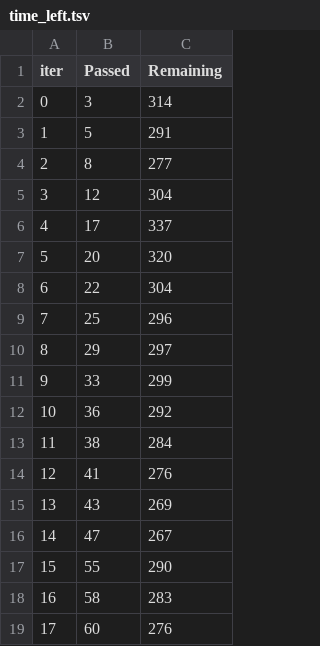
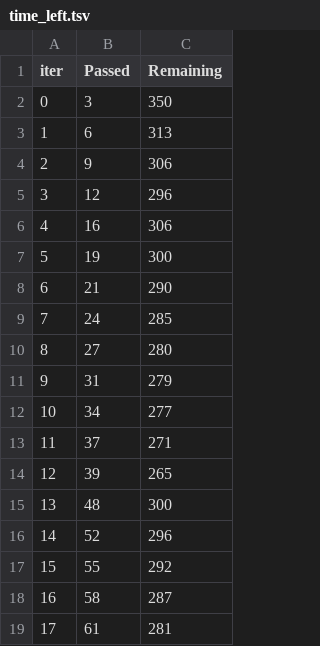
Before and after one commit to mvondermey/ai-stock-advisor, a TSV file: catboost_info/time_left.tsv, drawn as a sheet; only a part is shown; the diff covers the shown part only.

```diff
--- a/catboost_info/time_left.tsv
+++ b/catboost_info/time_left.tsv
@@ -1,19 +1,19 @@
 iter	Passed	Remaining
-0	3	314
-1	5	291
-2	8	277
-3	12	304
-4	17	337
-5	20	320
-6	22	304
-7	25	296
-8	29	297
-9	33	299
-10	36	292
-11	38	284
-12	41	276
-13	43	269
-14	47	267
-15	55	290
-16	58	283
-17	60	276
+0	3	350
+1	6	313
+2	9	306
+3	12	296
+4	16	306
+5	19	300
+6	21	290
+7	24	285
+8	27	280
+9	31	279
+10	34	277
+11	37	271
+12	39	265
+13	48	300
+14	52	296
+15	55	292
+16	58	287
+17	61	281
```
Also changed, not shown: 159 edited cells elsewhere in this file, catboost_info/learn_error.tsv, 3 other files.
